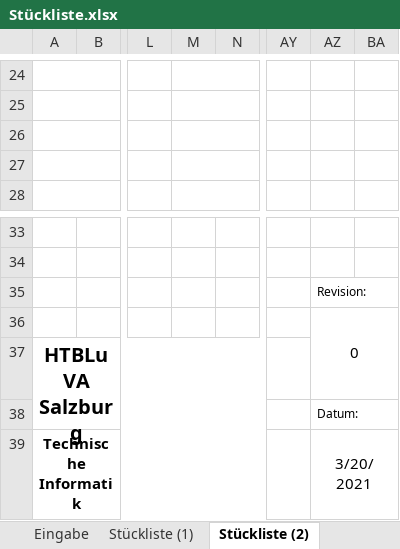
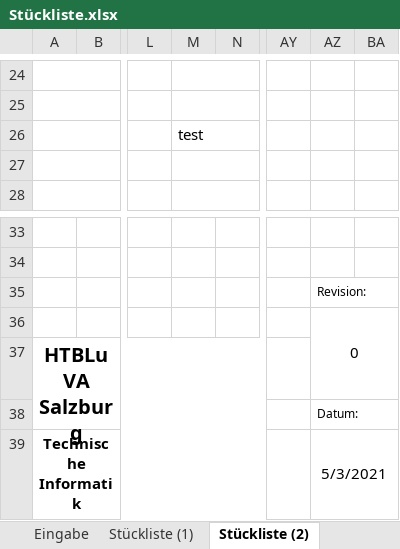
Before and after one commit to gitHipL/SpaStroWi, an Excel workbook: Doku/Stückliste.xlsx, sheet Stückliste (2), drawn as a sheet; only a part is shown, gaps mark what is left out; values as stored, in another font and other column widths than the file's, no borders; charts and pictures not drawn; the diff names each change by its address in the sheet, - before the commit and + after, or states it on an @@ line.

Commit message:
Test commit

```diff
--- a/Doku/Stückliste.xlsx (sheet Stückliste (2))
+++ b/Doku/Stückliste.xlsx (sheet Stückliste (2))
-M26: (empty)
+M26: test
-AZ39: 3/20/2021
+AZ39: 5/3/2021
```
Also changed, not shown: sheet Eingabe, sheet Materialkalkulation (2), sheet Stückliste (3), sheet Stückliste (4), sheet Stückliste (5), sheet Stückliste (1), 2 more sheets.
